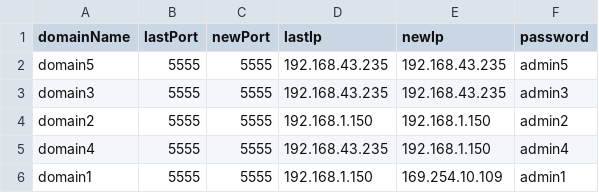
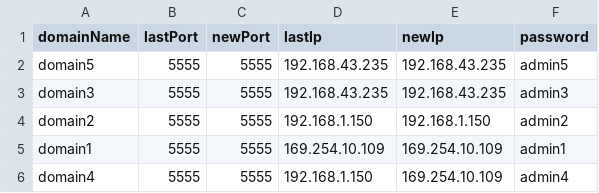
Before and after one commit to Youness-Harrizi/Dns-dynamique, a CSV file: DynamicDns/out/production/DynamicDns/data.csv, drawn as a sheet.

```diff
--- a/DynamicDns/out/production/DynamicDns/data.csv
+++ b/DynamicDns/out/production/DynamicDns/data.csv
@@ -4,3 +4,3 @@ domain3,5555,5555,192.168.43.235,192.168.43.235,admin3
 domain2,5555,5555,192.168.1.150,192.168.1.150,admin2
-domain4,5555,5555,192.168.43.235,192.168.1.150,admin4
-domain1,5555,5555,192.168.1.150,169.254.10.109,admin1
+domain1,5555,5555,169.254.10.109,169.254.10.109,admin1
+domain4,5555,5555,192.168.1.150,169.254.10.109,admin4
```
Also changed, not shown: DynamicDns/src/data.csv, 13 other files.
